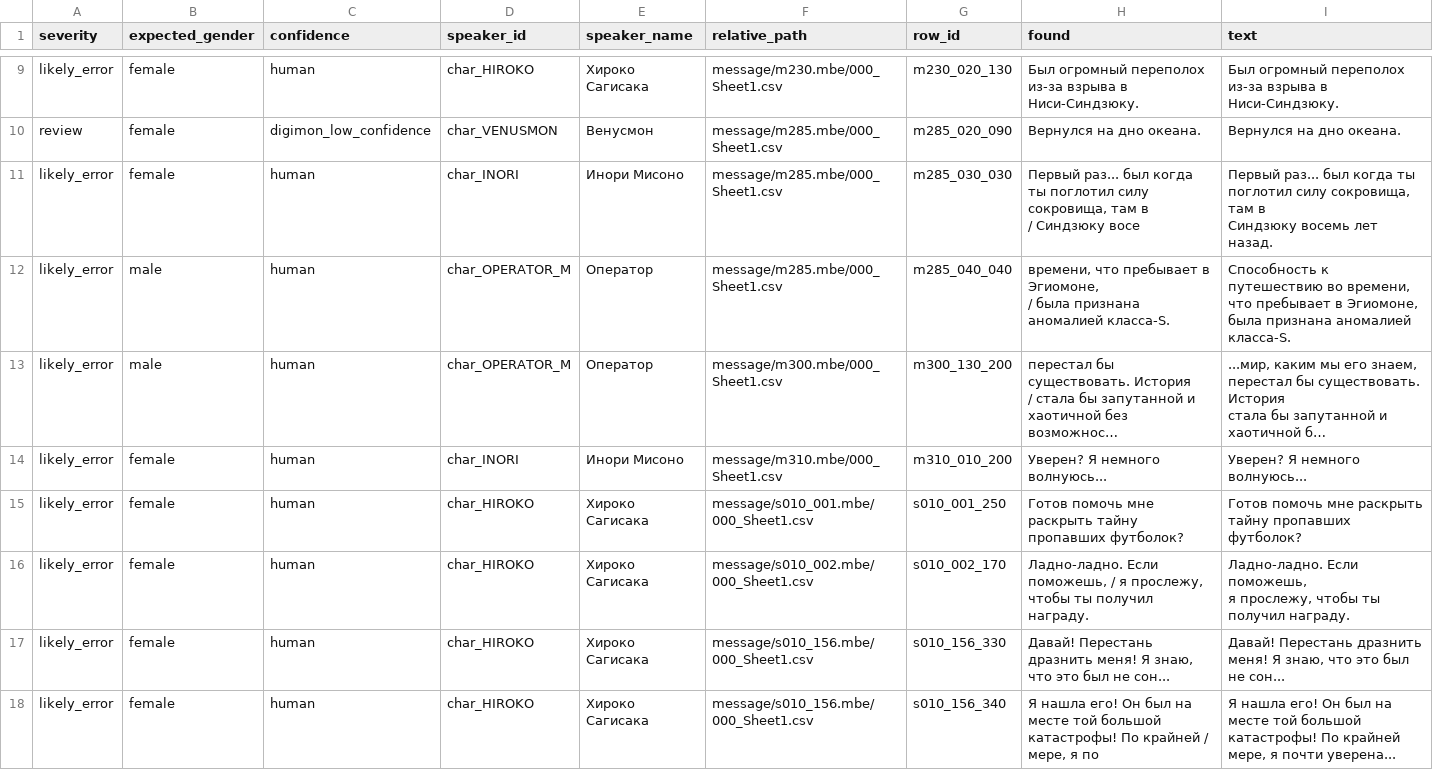
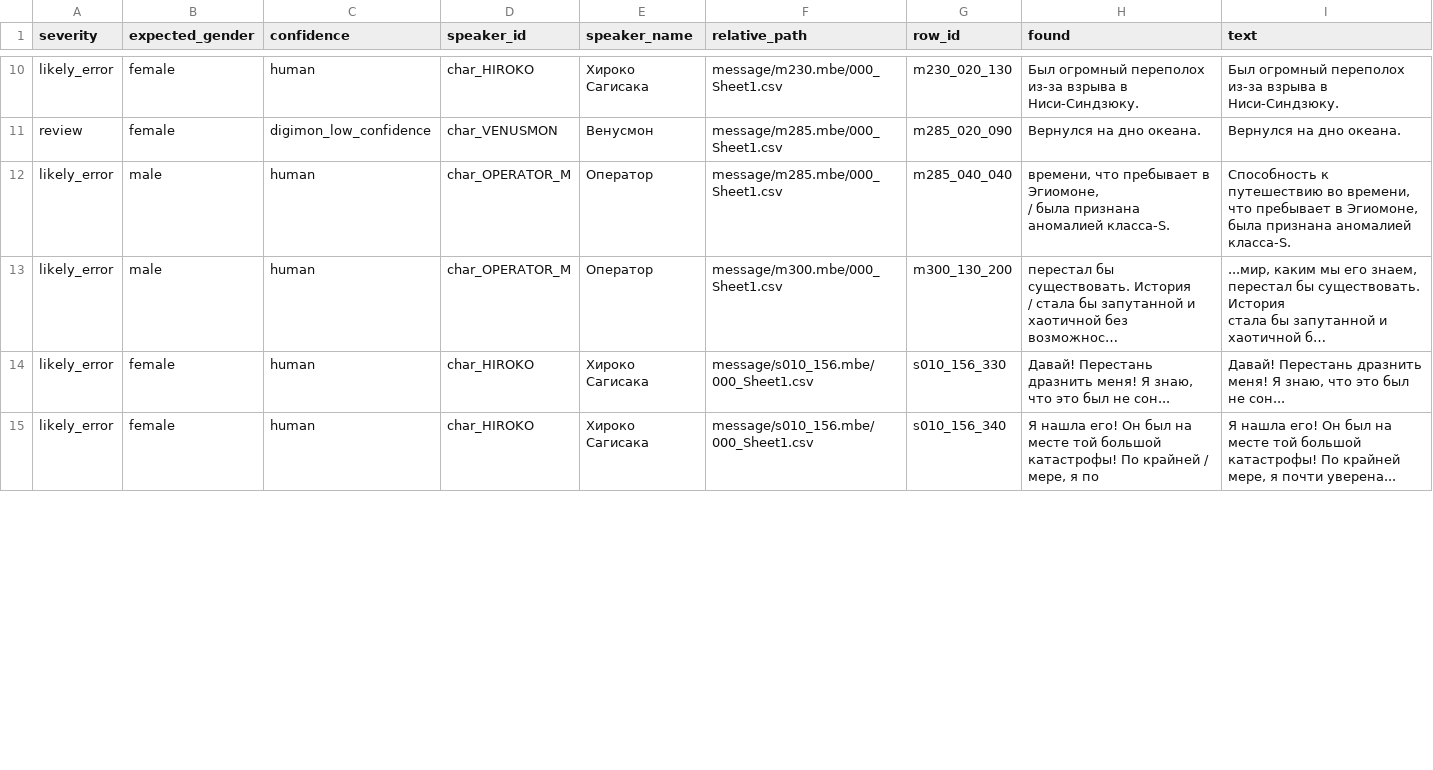
Before and after one commit to AceAsket/Digimon-Story-Time-Stranger-RU, a CSV file: exports/character_gender_form_audit_v045.csv, drawn as a sheet; only a part is shown, gaps mark what is left out; long unchanged cells end in …; removed rows and columns are numbered as before the commit, all else as after; ↵ is a line break in a cell; the diff covers the shown part only; the diff names each change by its address in the sheet, - before the commit and + after, or states it on an @@ line.

```diff
--- a/exports/character_gender_form_audit_v045.csv
+++ b/exports/character_gender_form_audit_v045.csv
-row 11: likely_error | female | human | char_INORI | Инори Мисоно | message/m285.mbe/000_Sheet1.csv | m285_030_030 | Первый раз... был когда ты поглотил силу сокровища, там в ↵ / Синдзюку восе | Первый раз... был когда ты поглотил силу сокровища, там в ↵ Синдзюку восемь лет назад.
-row 14: likely_error | female | human | char_INORI | Инори Мисоно | message/m310.mbe/000_Sheet1.csv | m310_010_200 | Уверен? Я немного волнуюсь... | Уверен? Я немного волнуюсь...
-row 15: likely_error | female | human | char_HIROKO | Хироко Сагисака | message/s010_001.mbe/000_Sheet1.csv | s010_001_250 | Готов помочь мне раскрыть тайну пропавших футболок? | Готов помочь мне раскрыть тайну пропавших футболок?
-row 16: likely_error | female | human | char_HIROKO | Хироко Сагисака | message/s010_002.mbe/000_Sheet1.csv | s010_002_170 | Ладно-ладно. Если поможешь, / я прослежу, чтобы ты получил награду. | Ладно-ладно. Если поможешь, ↵ я прослежу, чтобы ты получил награду.
```
Also changed, not shown: 1 added row, 3 removed rows and 2 edited cells elsewhere in this file, csv/patch_text01/message/d13.mbe/000_Sheet1.csv, csv/patch_text01/message/digimon_chat.mbe/000_Sheet1.csv, 47 other files.
